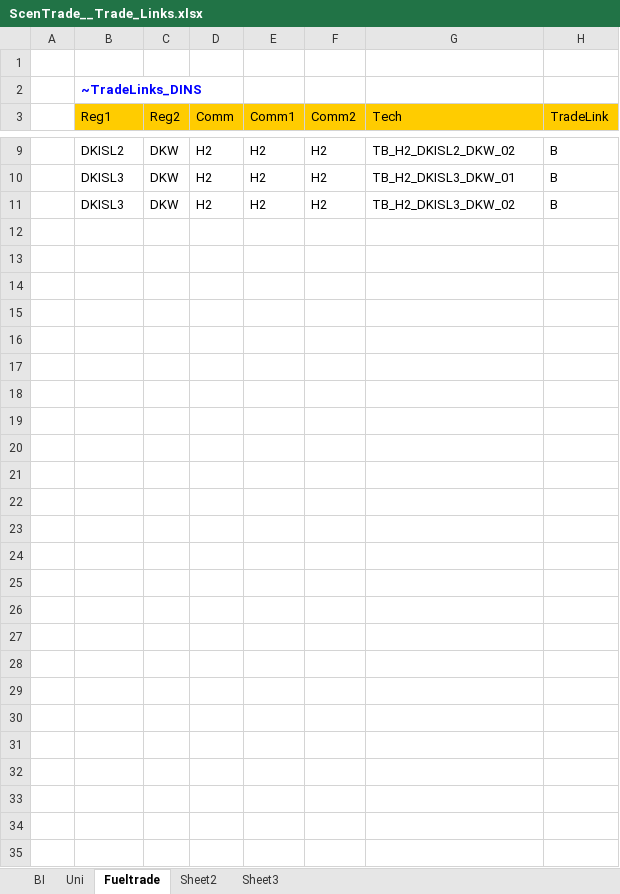
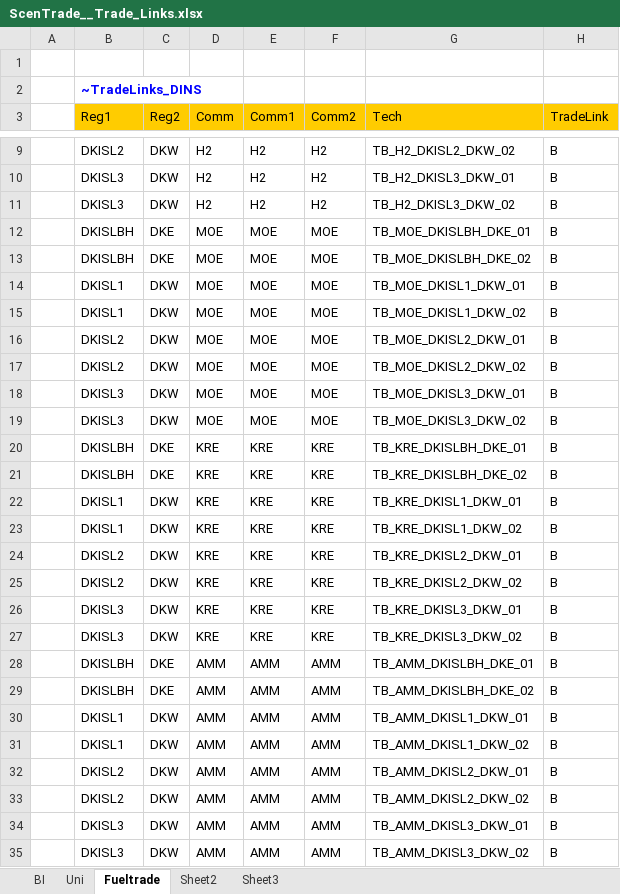
Before and after one commit to MikkelBosack/EnergyIsland, an Excel workbook: SuppXLS/Trades/ScenTrade__Trade_Links.xlsx, sheet Fueltrade, drawn as a sheet; only a part is shown, gaps mark what is left out; values as stored, in another font and other column widths than the file's, no borders; the diff names each change by its address in the sheet, - before the commit and + after, or states it on an @@ line.

Commit message:
Adding Ammonia, Methanol, Jet Fuel into the Trade Links

```diff
--- a/SuppXLS/Trades/ScenTrade__Trade_Links.xlsx (sheet Fueltrade)
+++ b/SuppXLS/Trades/ScenTrade__Trade_Links.xlsx (sheet Fueltrade)
+row 12:  | DKISLBH | DKE | MOE | MOE | MOE | TB_MOE_DKISLBH_DKE_01 | B
+row 13:  | DKISLBH | DKE | MOE | MOE | MOE | TB_MOE_DKISLBH_DKE_02 | B
+row 14:  | DKISL1 | DKW | MOE | MOE | MOE | TB_MOE_DKISL1_DKW_01 | B
+row 15:  | DKISL1 | DKW | MOE | MOE | MOE | TB_MOE_DKISL1_DKW_02 | B
+row 16:  | DKISL2 | DKW | MOE | MOE | MOE | TB_MOE_DKISL2_DKW_01 | B
+row 17:  | DKISL2 | DKW | MOE | MOE | MOE | TB_MOE_DKISL2_DKW_02 | B
+row 18:  | DKISL3 | DKW | MOE | MOE | MOE | TB_MOE_DKISL3_DKW_01 | B
+row 19:  | DKISL3 | DKW | MOE | MOE | MOE | TB_MOE_DKISL3_DKW_02 | B
+row 20:  | DKISLBH | DKE | KRE | KRE | KRE | TB_KRE_DKISLBH_DKE_01 | B
+row 21:  | DKISLBH | DKE | KRE | KRE | KRE | TB_KRE_DKISLBH_DKE_02 | B
+row 22:  | DKISL1 | DKW | KRE | KRE | KRE | TB_KRE_DKISL1_DKW_01 | B
+row 23:  | DKISL1 | DKW | KRE | KRE | KRE | TB_KRE_DKISL1_DKW_02 | B
+row 24:  | DKISL2 | DKW | KRE | KRE | KRE | TB_KRE_DKISL2_DKW_01 | B
+row 25:  | DKISL2 | DKW | KRE | KRE | KRE | TB_KRE_DKISL2_DKW_02 | B
+row 26:  | DKISL3 | DKW | KRE | KRE | KRE | TB_KRE_DKISL3_DKW_01 | B
+row 27:  | DKISL3 | DKW | KRE | KRE | KRE | TB_KRE_DKISL3_DKW_02 | B
+row 28:  | DKISLBH | DKE | AMM | AMM | AMM | TB_AMM_DKISLBH_DKE_01 | B
+row 29:  | DKISLBH | DKE | AMM | AMM | AMM | TB_AMM_DKISLBH_DKE_02 | B
+row 30:  | DKISL1 | DKW | AMM | AMM | AMM | TB_AMM_DKISL1_DKW_01 | B
+row 31:  | DKISL1 | DKW | AMM | AMM | AMM | TB_AMM_DKISL1_DKW_02 | B
+row 32:  | DKISL2 | DKW | AMM | AMM | AMM | TB_AMM_DKISL2_DKW_01 | B
+row 33:  | DKISL2 | DKW | AMM | AMM | AMM | TB_AMM_DKISL2_DKW_02 | B
+row 34:  | DKISL3 | DKW | AMM | AMM | AMM | TB_AMM_DKISL3_DKW_01 | B
+row 35:  | DKISL3 | DKW | AMM | AMM | AMM | TB_AMM_DKISL3_DKW_02 | B
```
